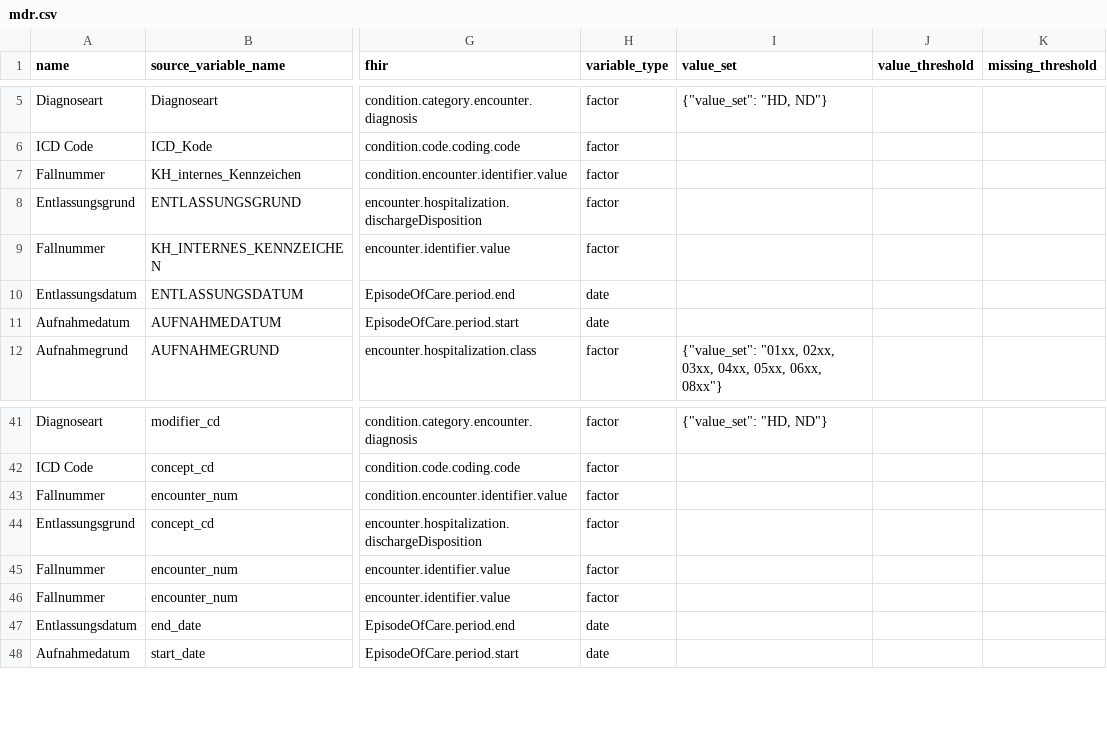
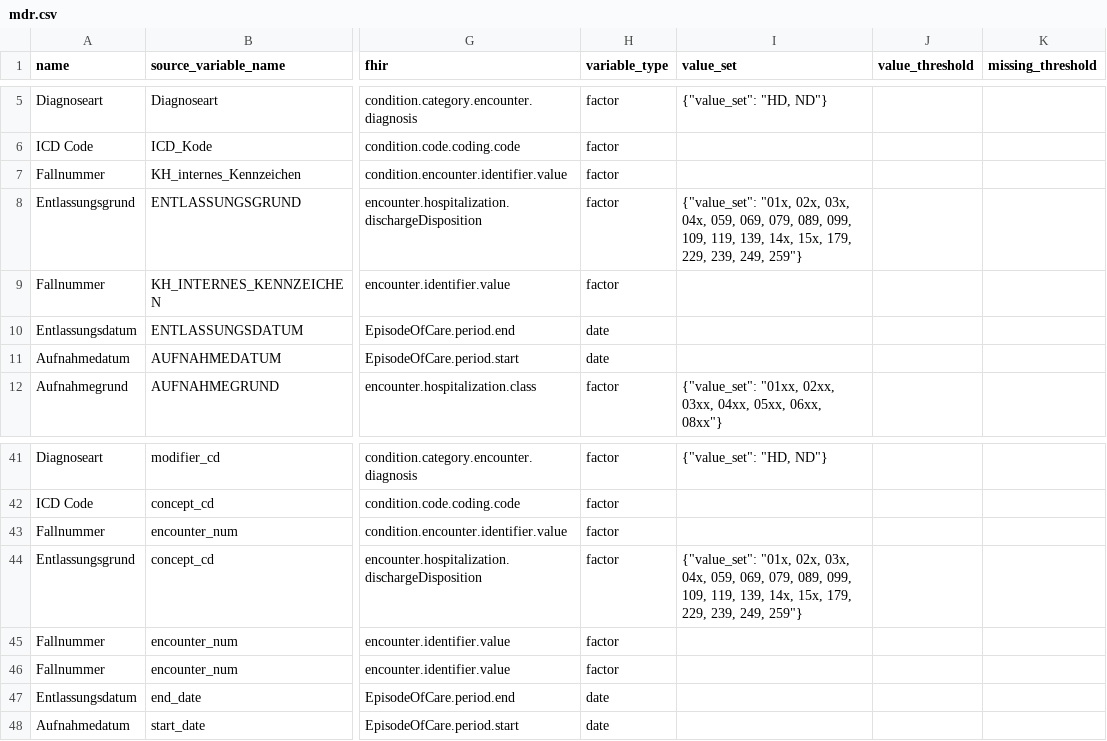
Before and after one commit to miracum/dqa-miracumdqa, a CSV file: inst/application/_utilities/MDR/mdr.csv, drawn as a sheet; only a part is shown, gaps mark what is left out; the diff names each change by its address in the sheet, - before the commit and + after, or states it on an @@ line.

Commit message:
added entlassungsgrund to value_set in mdr

```diff
--- a/inst/application/_utilities/MDR/mdr.csv
+++ b/inst/application/_utilities/MDR/mdr.csv
-I8 (value_set): (empty)
+I8 (value_set): {"value_set": "01x, 02x, 03x, 04x, 059, 069, 079, 089, 099, 109, 119, 139, 14x, 15x, 179, 229, 239, 249, 259"}
-I44 (value_set): (empty)
+I44 (value_set): {"value_set": "01x, 02x, 03x, 04x, 059, 069, 079, 089, 099, 109, 119, 139, 14x, 15x, 179, 229, 239, 249, 259"}
```
Also changed, not shown: 2 other files.
